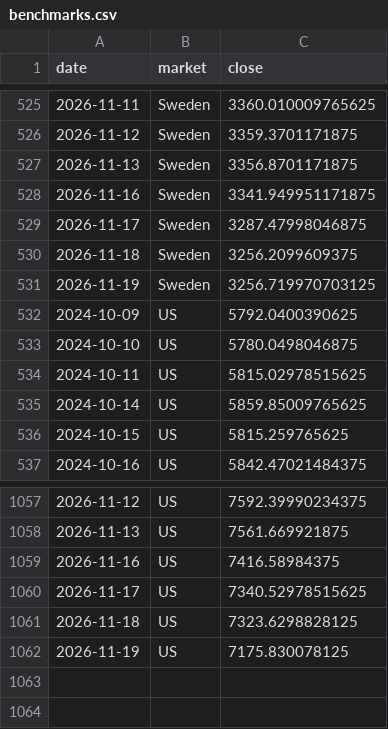
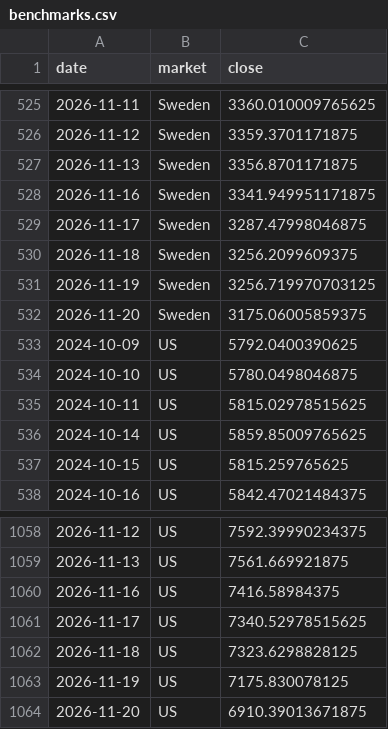
Before and after one commit to BenganTempest/Veloslimwhite, a CSV file: data/benchmarks.csv, drawn as a sheet; only a part is shown, gaps mark what is left out.

```diff
--- a/data/benchmarks.csv
+++ b/data/benchmarks.csv
@@ -531,2 +531,3 @@ date,market,close
 2026-11-19,Sweden,3256.719970703125
+2026-11-20,Sweden,3175.06005859375
 2024-10-09,US,5792.0400390625
@@ -1062 +1063,2 @@ date,market,close
 2026-11-19,US,7175.830078125
+2026-11-20,US,6910.39013671875
```
Also changed, not shown: data/run_log.csv, data/universe.csv, 3 other files.
